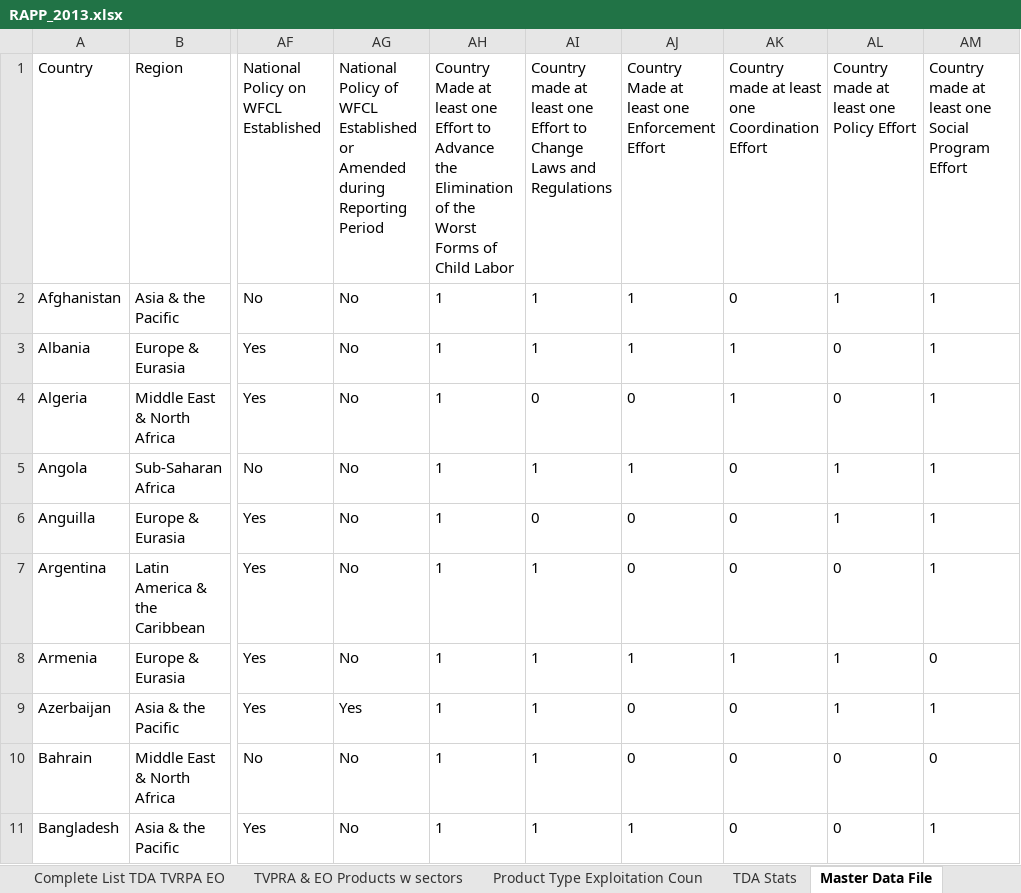
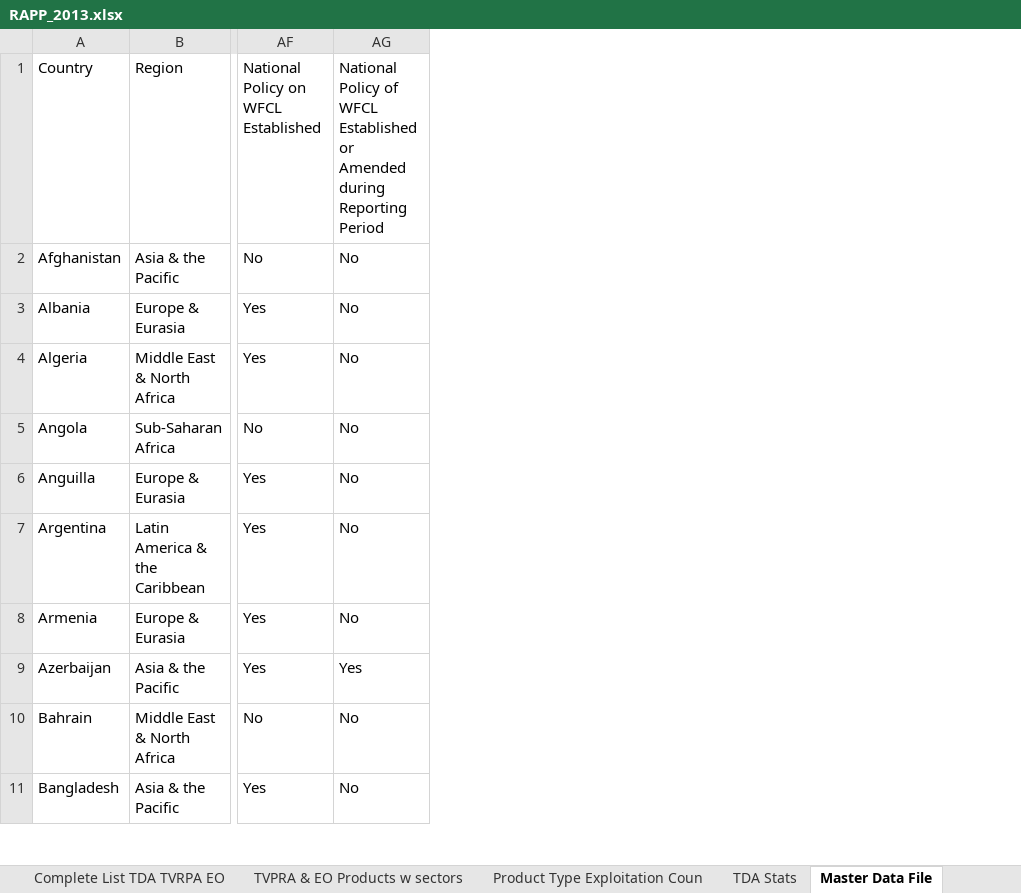
Before and after one commit to jessamynsmith/DOL-ILAB, an Excel workbook: source_data/RAPP_2013.xlsx, sheet Master Data File, drawn as a sheet; only a part is shown, gaps mark what is left out; values as stored, in another font and other column widths than the file's, no borders; the diff names each change by its address in the sheet, - before the commit and + after, or states it on an @@ line.

```diff
--- a/source_data/RAPP_2013.xlsx (sheet Master Data File)
+++ b/source_data/RAPP_2013.xlsx (sheet Master Data File)
-column AH, rows 1-11: Country Made at least one Effort to Advance the Elimination of the Worst Forms of Child Labor | 1 | 1 | 1 | 1 | 1 | 1 | 1 | 1 | 1 | 1
-column AI, rows 1-11: Country made at least one Effort to Change Laws and Regulations | 1 | 1 | 0 | 1 | 0 | 1 | 1 | 1 | 1 | 1
-column AJ, rows 1-11: Country Made at least one Enforcement Effort | 1 | 1 | 0 | 1 | 0 | 0 | 1 | 0 | 0 | 1
-column AK, rows 1-11: Country made at least one Coordination Effort | 0 | 1 | 1 | 0 | 0 | 0 | 1 | 0 | 0 | 0
-column AL, rows 1-11: Country made at least one Policy Effort | 1 | 0 | 0 | 1 | 1 | 0 | 1 | 1 | 0 | 0
-column AM, rows 1-11: Country made at least one Social Program Effort | 1 | 1 | 1 | 1 | 1 | 1 | 0 | 1 | 0 | 1
```
Also changed, not shown: 30 other files.
